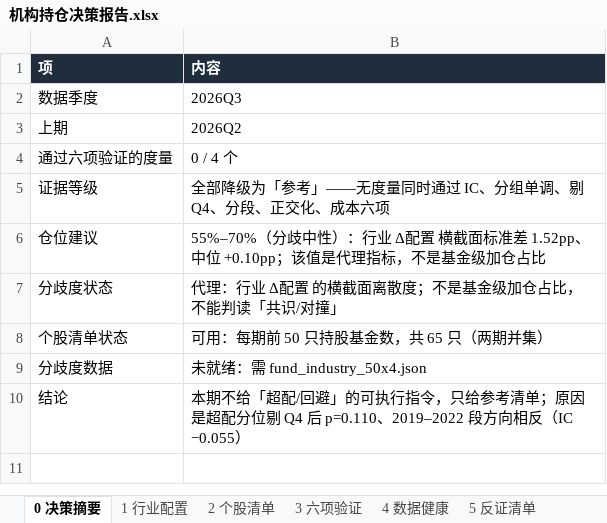
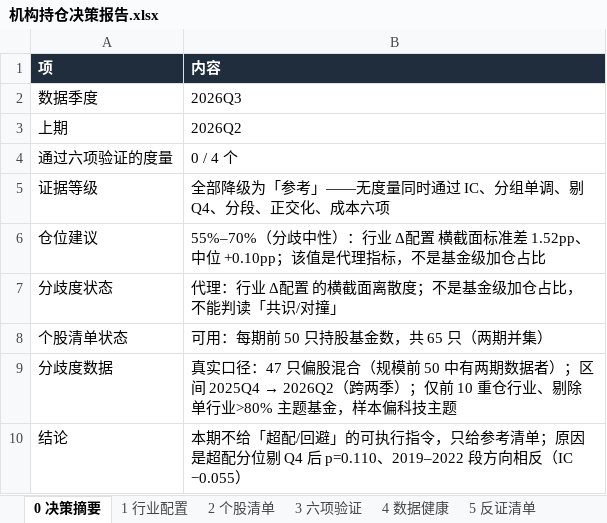
Before and after one commit to HuangDecong/Jiawei-investment, an Excel workbook: 报告/机构持仓决策报告.xlsx, sheet 0 决策摘要, drawn as a sheet; values as stored, in another font and other column widths than the file's, no borders; the diff names each change by its address in the sheet, - before the commit and + after, or states it on an @@ line.

```diff
--- a/报告/机构持仓决策报告.xlsx (sheet 0 决策摘要)
+++ b/报告/机构持仓决策报告.xlsx (sheet 0 决策摘要)
@@ B9 (内容): 未就绪：需 fund_industry_50x4.json → 真实口径：47 只偏股混合（规模前 50 中有两期数据者）；区间 2025Q4 → 2026Q2（跨两季）；仅前 10 重仓行业、剔除单行业>80% 主题基金，样本偏科技主题 @@
```
Also changed, not shown: sheet 1 行业配置, 29 other files.
